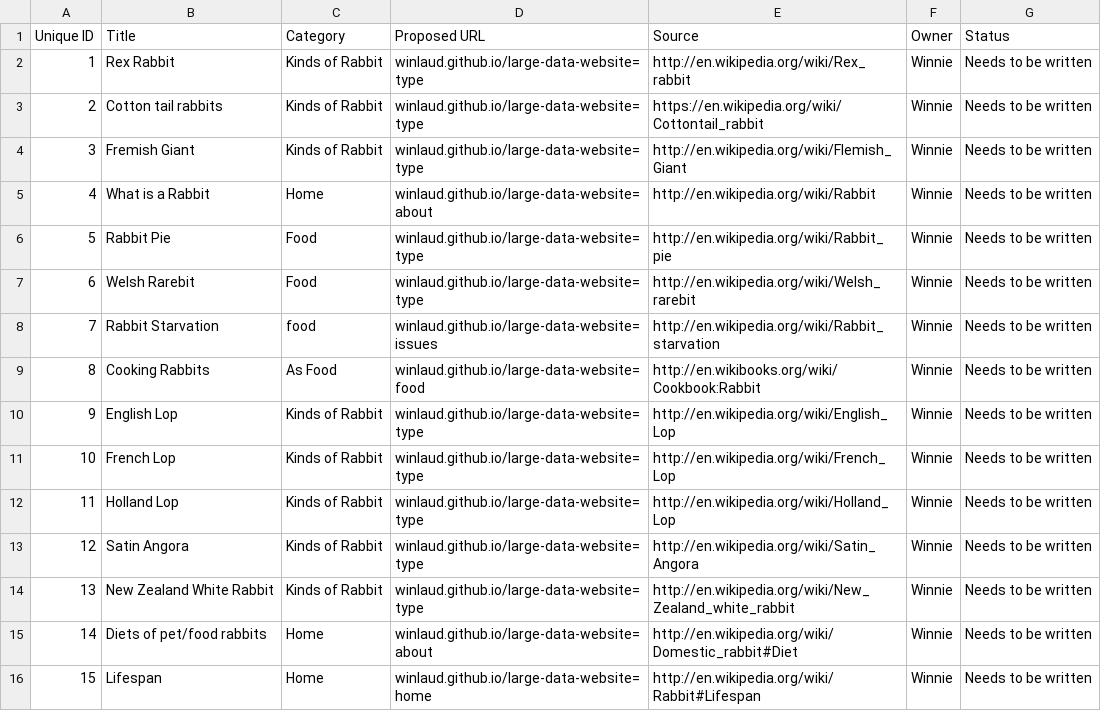
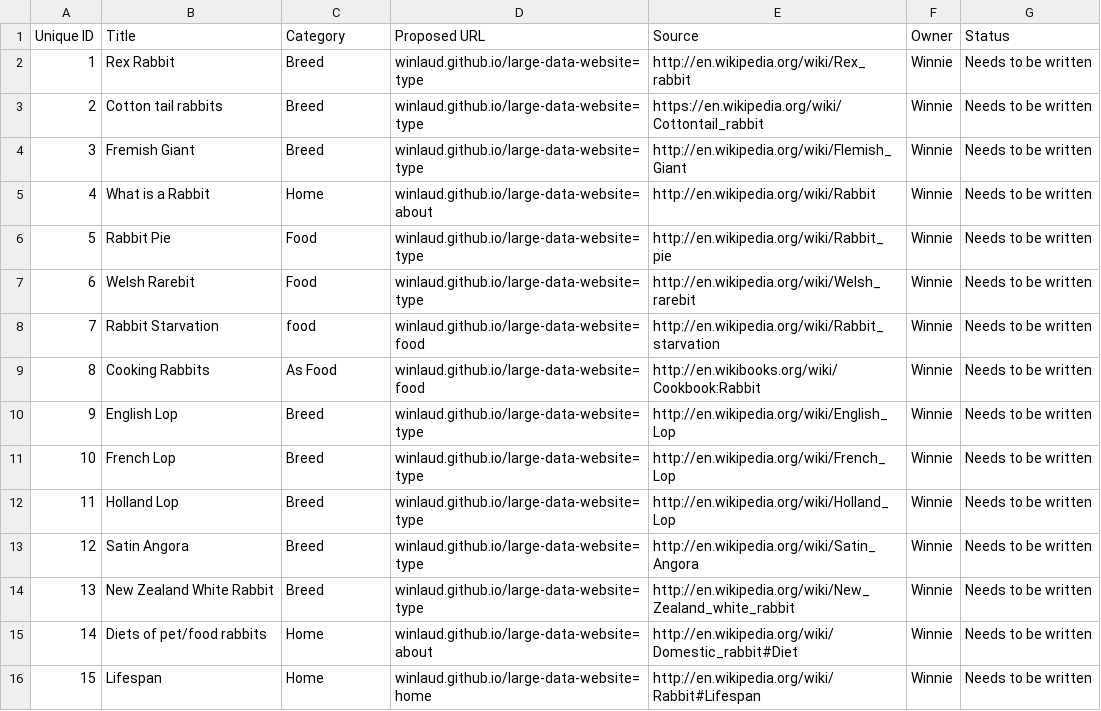
Before and after one commit to winlaud/large-data-website, a CSV file: week2-ia/content-inventory.csv, drawn as a sheet.

```diff
--- a/week2-ia/content-inventory.csv
+++ b/week2-ia/content-inventory.csv
@@ -1,5 +1,5 @@
 Unique ID,Title,Category,Proposed URL,Source,Owner,Status
-1,Rex Rabbit,Kinds of Rabbit,winlaud.github.io/large-data-website=type,http://en.wikipedia.org/wiki/Rex_rabbit,Winnie,Needs to be written
-2,Cotton tail rabbits,Kinds of Rabbit,winlaud.github.io/large-data-website=type,https://en.wikipedia.org/wiki/Cottontail_rabbit,Winnie,Needs to be written
-3,Fremish Giant,Kinds of Rabbit,winlaud.github.io/large-data-website=type,http://en.wikipedia.org/wiki/Flemish_Giant,Winnie,Needs to be written
+1,Rex Rabbit,Breed,winlaud.github.io/large-data-website=type,http://en.wikipedia.org/wiki/Rex_rabbit,Winnie,Needs to be written
+2,Cotton tail rabbits,Breed,winlaud.github.io/large-data-website=type,https://en.wikipedia.org/wiki/Cottontail_rabbit,Winnie,Needs to be written
+3,Fremish Giant,Breed,winlaud.github.io/large-data-website=type,http://en.wikipedia.org/wiki/Flemish_Giant,Winnie,Needs to be written
 4,What is a Rabbit,Home,winlaud.github.io/large-data-website=about,http://en.wikipedia.org/wiki/Rabbit,Winnie,Needs to be written
@@ -7,9 +7,9 @@ Unique ID,Title,Category,Proposed URL,Source,Owner,Status
 6,Welsh Rarebit,Food,winlaud.github.io/large-data-website=type,http://en.wikipedia.org/wiki/Welsh_rarebit,Winnie,Needs to be written
-7,Rabbit Starvation,food,winlaud.github.io/large-data-website=issues,http://en.wikipedia.org/wiki/Rabbit_starvation,Winnie,Needs to be written
+7,Rabbit Starvation,food,winlaud.github.io/large-data-website=food,http://en.wikipedia.org/wiki/Rabbit_starvation,Winnie,Needs to be written
 8,Cooking Rabbits,As Food,winlaud.github.io/large-data-website=food,http://en.wikibooks.org/wiki/Cookbook:Rabbit,Winnie,Needs to be written
-9,English Lop,Kinds of Rabbit,winlaud.github.io/large-data-website=type,http://en.wikipedia.org/wiki/English_Lop,Winnie,Needs to be written
-10,French Lop,Kinds of Rabbit,winlaud.github.io/large-data-website=type,http://en.wikipedia.org/wiki/French_Lop,Winnie,Needs to be written
-11,Holland Lop,Kinds of Rabbit,winlaud.github.io/large-data-website=type,http://en.wikipedia.org/wiki/Holland_Lop,Winnie,Needs to be written
-12,Satin Angora,Kinds of Rabbit,winlaud.github.io/large-data-website=type,http://en.wikipedia.org/wiki/Satin_Angora,Winnie,Needs to be written
-13,New Zealand White Rabbit,Kinds of Rabbit,winlaud.github.io/large-data-website=type,http://en.wikipedia.org/wiki/New_Zealand_white_rabbit,Winnie,Needs to be written
+9,English Lop,Breed,winlaud.github.io/large-data-website=type,http://en.wikipedia.org/wiki/English_Lop,Winnie,Needs to be written
+10,French Lop,Breed,winlaud.github.io/large-data-website=type,http://en.wikipedia.org/wiki/French_Lop,Winnie,Needs to be written
+11,Holland Lop,Breed,winlaud.github.io/large-data-website=type,http://en.wikipedia.org/wiki/Holland_Lop,Winnie,Needs to be written
+12,Satin Angora,Breed,winlaud.github.io/large-data-website=type,http://en.wikipedia.org/wiki/Satin_Angora,Winnie,Needs to be written
+13,New Zealand White Rabbit,Breed,winlaud.github.io/large-data-website=type,http://en.wikipedia.org/wiki/New_Zealand_white_rabbit,Winnie,Needs to be written
 14,Diets of pet/food rabbits,Home,winlaud.github.io/large-data-website=about,http://en.wikipedia.org/wiki/Domestic_rabbit#Diet,Winnie,Needs to be written
```
Also changed, not shown: 4 other files.
